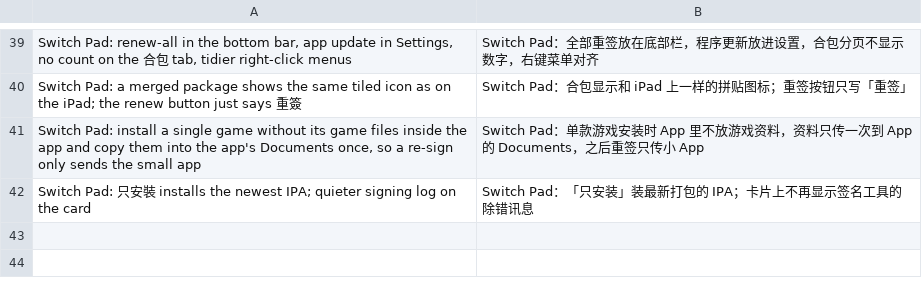
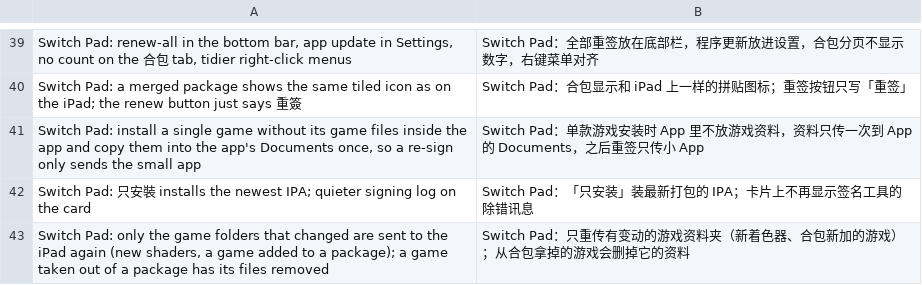
Before and after one commit to Mono0713/ns2ios-shell, a TSV file: .github/release-notes.zh.tsv, drawn as a sheet; only a part is shown, gaps mark what is left out.

```diff
--- a/.github/release-notes.zh.tsv
+++ b/.github/release-notes.zh.tsv
@@ -42 +42,2 @@ Switch Pad: install a single game without its game files inside the app and copy
 Switch Pad: 只安裝 installs the newest IPA; quieter signing log on the card	Switch Pad：「只安装」装最新打包的 IPA；卡片上不再显示签名工具的除错讯息
+Switch Pad: only the game folders that changed are sent to the iPad again (new shaders, a game added to a package); a game taken out of a package has its files removed	Switch Pad：只重传有变动的游戏资料夹（新着色器、合包新加的游戏）；从合包拿掉的游戏会删掉它的资料
```
Also changed, not shown: 1 other file.
